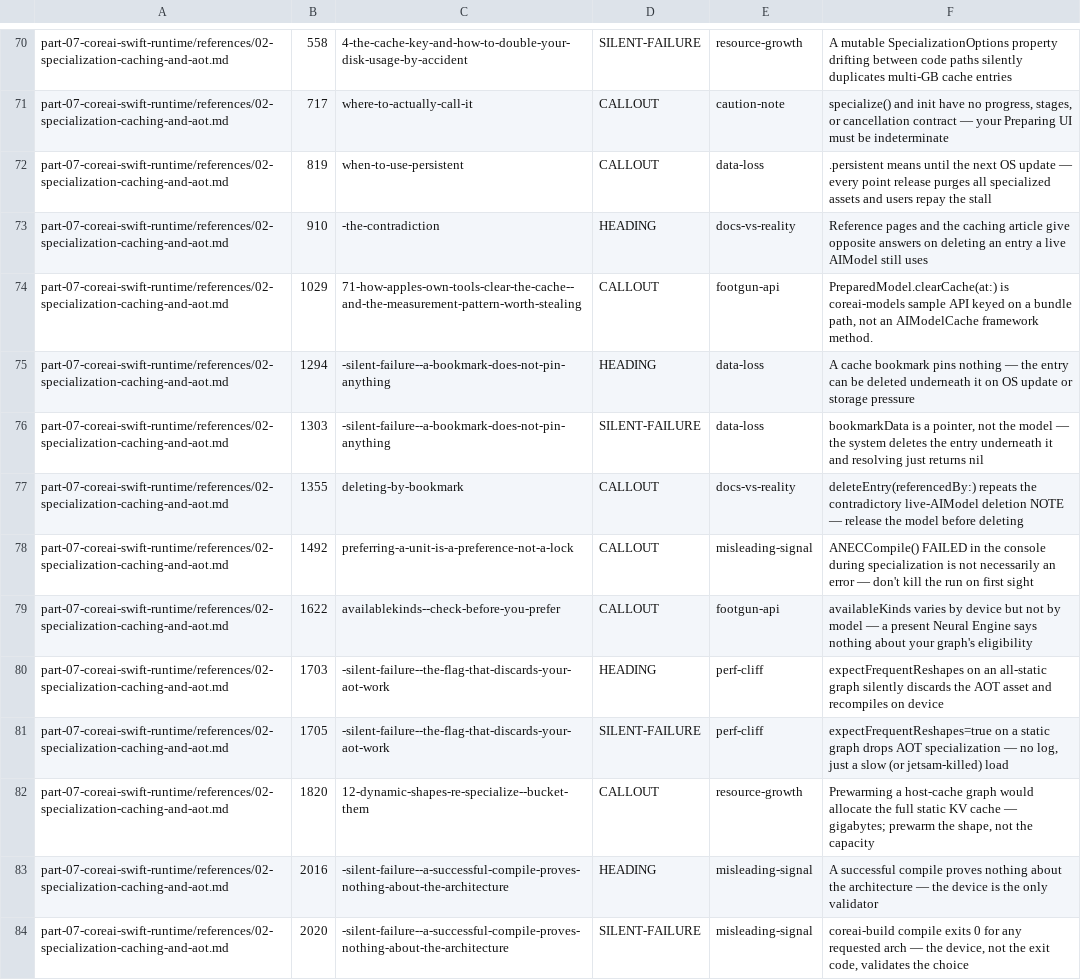
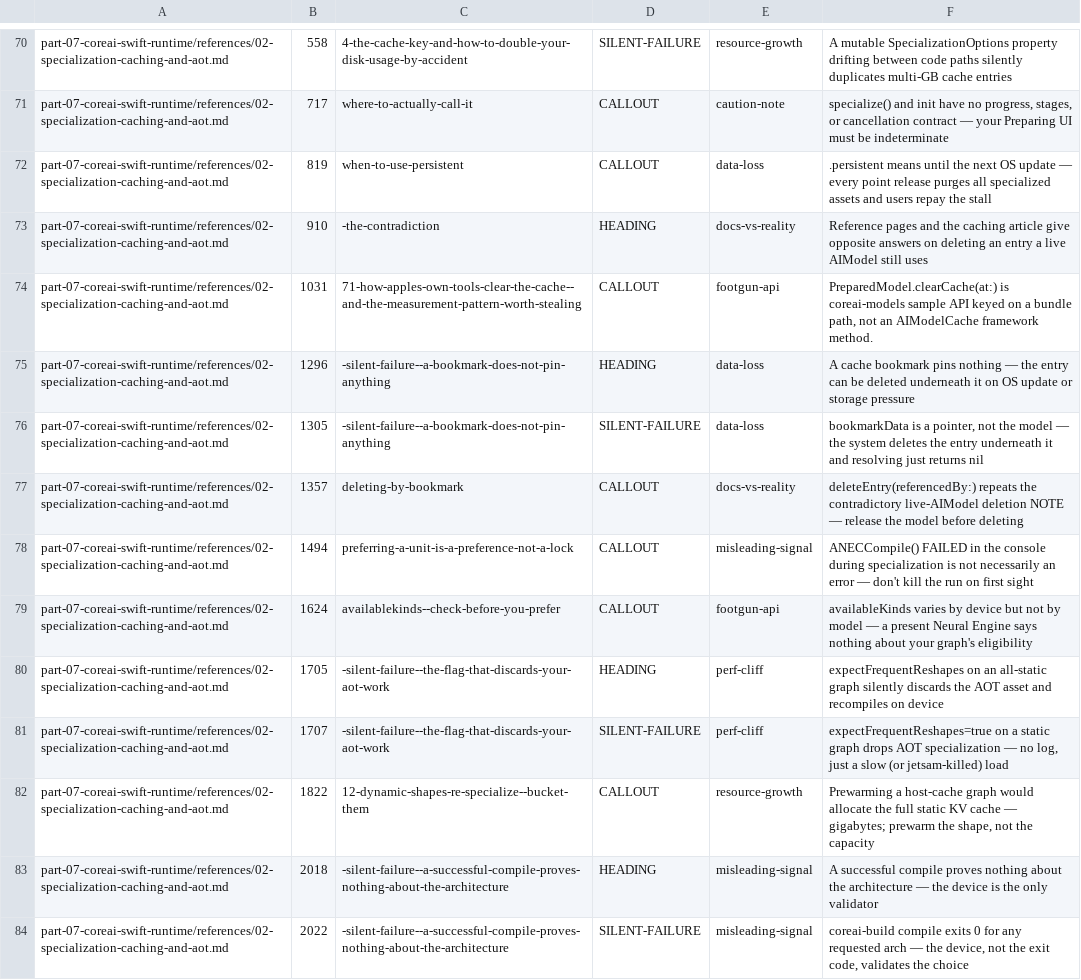
Before and after one commit to hbmartin/Foundation-Models-and-Core-AI-and-MLX-skills, a TSV file: notes/synthesis/callout-classifications/part-07.tsv, drawn as a sheet; only a part is shown, gaps mark what is left out; removed rows and columns are numbered as before the commit, all else as after; the diff covers the shown part only; the diff names each change by its address in the sheet, - before the commit and + after, or states it on an @@ line.

```diff
--- a/notes/synthesis/callout-classifications/part-07.tsv
+++ b/notes/synthesis/callout-classifications/part-07.tsv
-B74: 1029
+B74: 1031
-B75: 1294
+B75: 1296
-B76: 1303
+B76: 1305
-B77: 1355
+B77: 1357
-B78: 1492
+B78: 1494
-B79: 1622
+B79: 1624
-row 80: part-07-coreai-swift-runtime/references/02-specialization-caching-and-aot.md | 1703 | -silent-failure--the-flag-that-discards-your-aot-work | HEADING | perf-cliff | expectFrequentReshapes on an all-static graph silently discards the AOT asset and recompiles on device
-D80: SILENT-FAILURE
+D80: HEADING
-F80: expectFrequentReshapes=true on a static graph drops AOT specialization — no log, just a slow (or jetsam-killed) load
+F80: expectFrequentReshapes on an all-static graph silently discards the AOT asset and recompiles on device
+row 81: part-07-coreai-swift-runtime/references/02-specialization-caching-and-aot.md | 1707 | -silent-failure--the-flag-that-discards-your-aot-work | SILENT-FAILURE | perf-cliff | expectFrequentReshapes=true on a static graph drops AOT specialization — no log, just a slow (or jetsam-killed) load
-B82: 1820
+B82: 1822
-B83: 2016
+B83: 2018
-B84: 2020
+B84: 2022
```
Also changed, not shown: 23 edited cells elsewhere in this file, notes/snippet-verification/results.tsv, notes/synthesis/callout-classifications/part-01.tsv, 53 other files.
